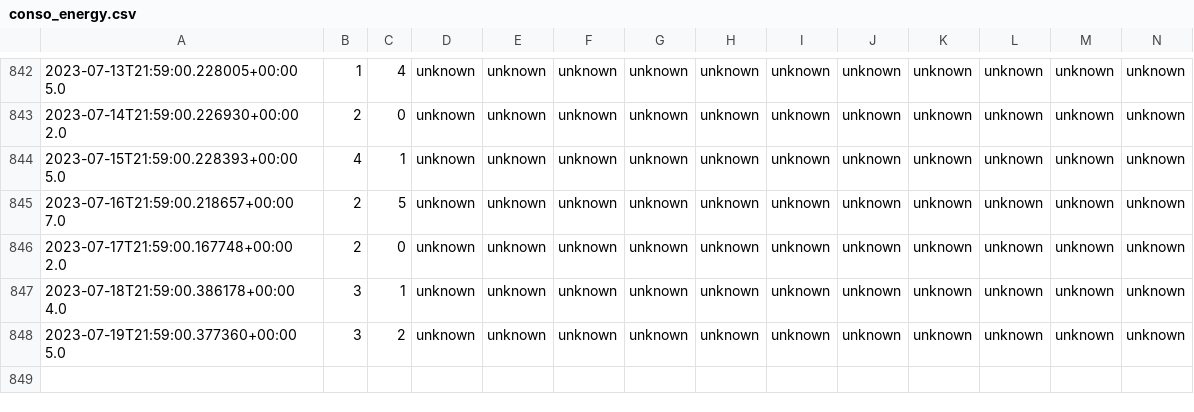
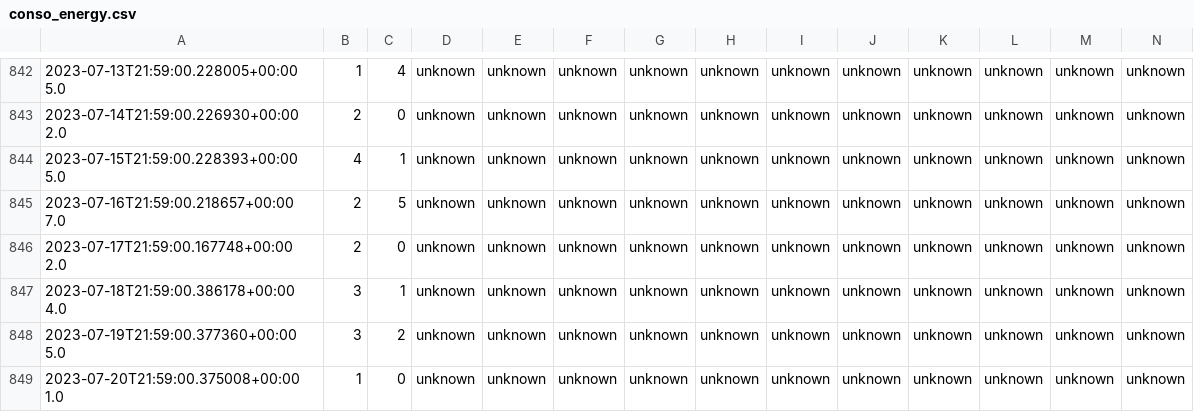
Before and after one commit to remycrochon/home-assistant, a CSV file: conso_energy.csv, drawn as a sheet; only a part is shown, gaps mark what is left out; rows hold the shown columns only; the diff names each change by its address in the sheet, - before the commit and + after, or states it on an @@ line.

```diff
--- a/conso_energy.csv
+++ b/conso_energy.csv
+row 849: 2023-07-20T21:59:00.375008+00:00 1.0 | 1 | 0 | unknown | unknown | unknown | unknown | unknown | unknown | unknown | unknown | unknown | unknown | unknown
```
Also changed, not shown: conso_piscine.csv.
